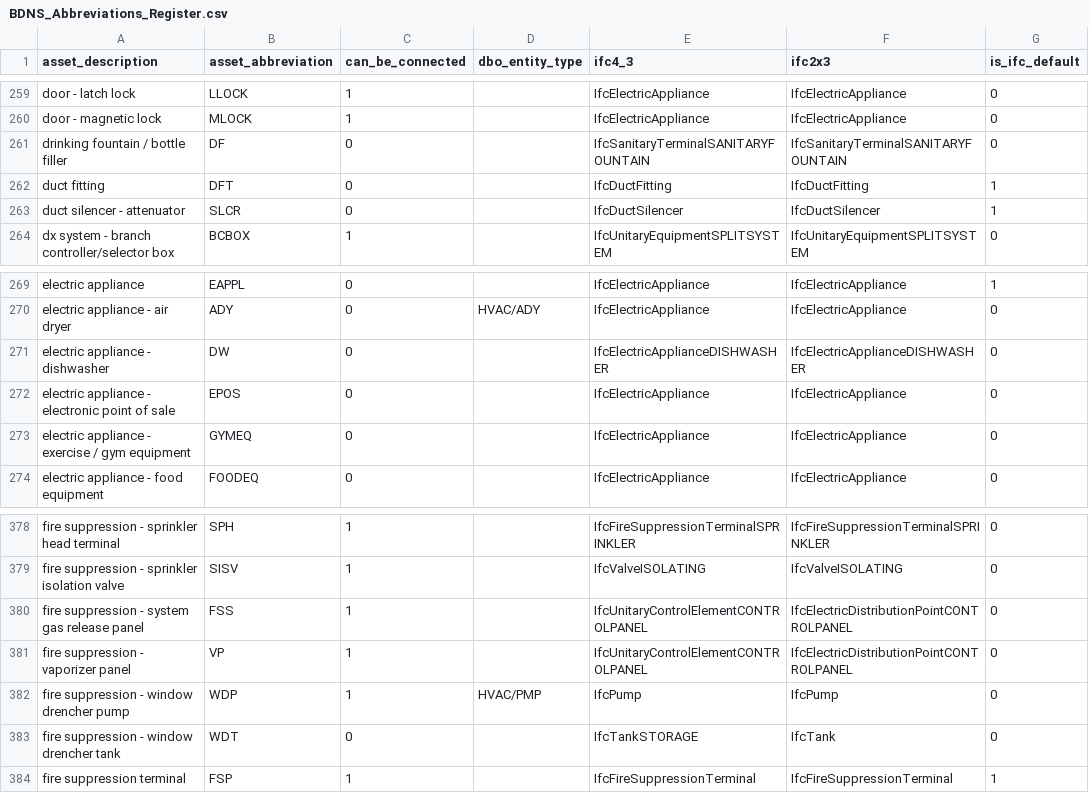
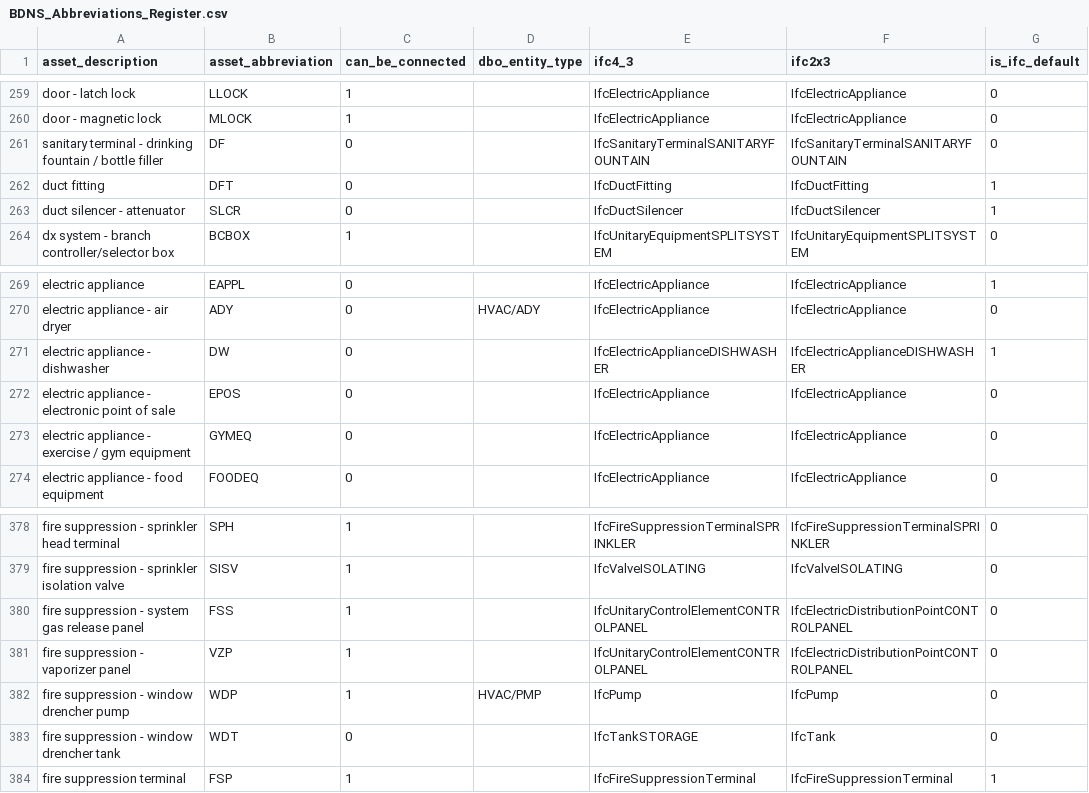
Before and after one commit to theodi/BDNS, a CSV file: BDNS_Abbreviations_Register.csv, drawn as a sheet; only a part is shown, gaps mark what is left out.

Commit message:
prep updates: - moved drinking fountain into "sanitary terminal" group. - made Dishwasher (DW) the default ifc abbreviation for IfcElectricApplianceDISHWASHER - changed "fire suppression - vaporizer panel" VP -> VZP  to allow VP to be used for "stack terminal - vent pipe" (this is v common usage in plumbing drawings)

```diff
--- a/BDNS_Abbreviations_Register.csv
+++ b/BDNS_Abbreviations_Register.csv
@@ -260,3 +260,3 @@ door - latch lock,LLOCK,1,,IfcElectricAppliance,IfcElectricAppliance,0
 door - magnetic lock,MLOCK,1,,IfcElectricAppliance,IfcElectricAppliance,0
-drinking fountain / bottle filler,DF,0,,IfcSanitaryTerminalSANITARYFOUNTAIN,IfcSanitaryTerminalSANITARYFOUNTAIN,0
+sanitary terminal - drinking fountain / bottle filler,DF,0,,IfcSanitaryTerminalSANITARYFOUNTAIN,IfcSanitaryTerminalSANITARYFOUNTAIN,0
 duct fitting,DFT,0,,IfcDuctFitting,IfcDuctFitting,1
@@ -270,3 +270,3 @@ electric appliance,EAPPL,0,,IfcElectricAppliance,IfcElectricAppliance,1
 electric appliance - air dryer,ADY,0,HVAC/ADY,IfcElectricAppliance,IfcElectricAppliance,0
-electric appliance - dishwasher,DW,0,,IfcElectricApplianceDISHWASHER,IfcElectricApplianceDISHWASHER,0
+electric appliance - dishwasher,DW,0,,IfcElectricApplianceDISHWASHER,IfcElectricApplianceDISHWASHER,1
 electric appliance - electronic point of sale,EPOS,0,,IfcElectricAppliance,IfcElectricAppliance,0
@@ -380,3 +380,3 @@ fire suppression - sprinkler isolation valve,SISV,1,,IfcValveISOLATING,IfcValveI
 fire suppression - system gas release panel,FSS,1,,IfcUnitaryControlElementCONTROLPANEL,IfcElectricDistributionPointCONTROLPANEL,0
-fire suppression - vaporizer panel,VP,1,,IfcUnitaryControlElementCONTROLPANEL,IfcElectricDistributionPointCONTROLPANEL,0
+fire suppression - vaporizer panel,VZP,1,,IfcUnitaryControlElementCONTROLPANEL,IfcElectricDistributionPointCONTROLPANEL,0
 fire suppression - window drencher pump,WDP,1,HVAC/PMP,IfcPump,IfcPump,0
```
